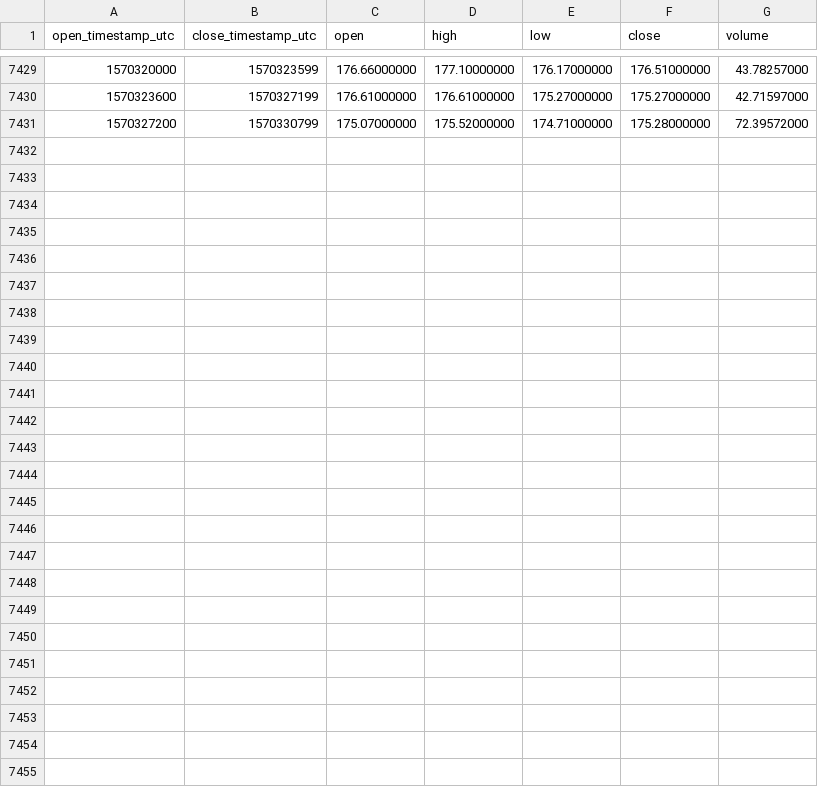
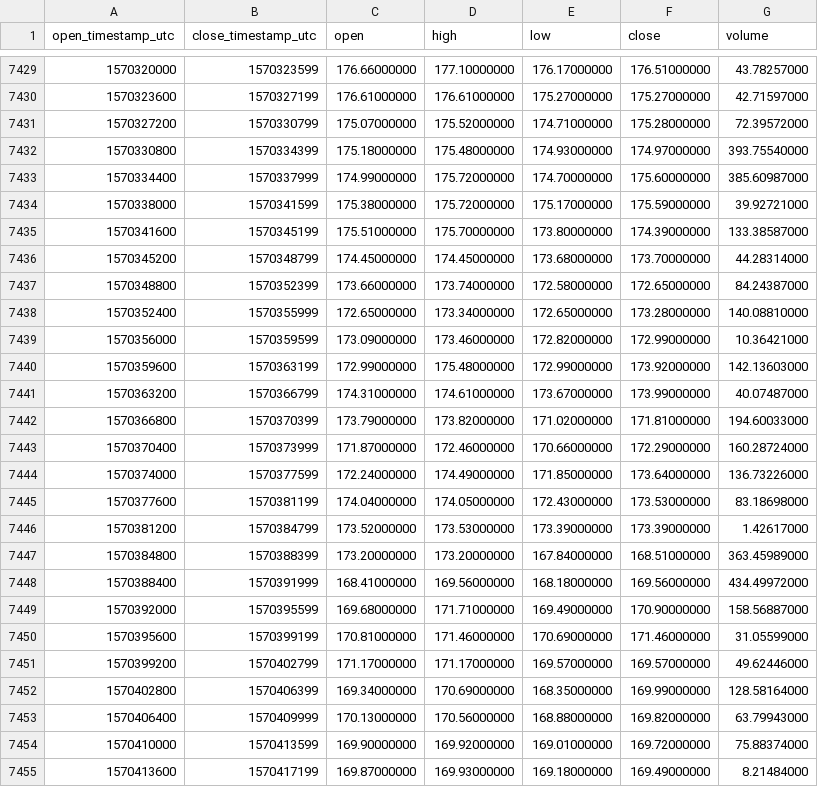
Before and after one commit to cryptobigbro/binance-ETHPAX, a CSV file: binance-ETHPAX-1h.csv, drawn as a sheet; only a part is shown, gaps mark what is left out.

Commit message:
Update OHLCV data.

```diff
--- a/binance-ETHPAX-1h.csv
+++ b/binance-ETHPAX-1h.csv
@@ -7431 +7431,25 @@ open_timestamp_utc,close_timestamp_utc,open,high,low,close,volume
 1570327200,1570330799,175.07000000,175.52000000,174.71000000,175.28000000,72.39572000
+1570330800,1570334399,175.18000000,175.48000000,174.93000000,174.97000000,393.75540000
+1570334400,1570337999,174.99000000,175.72000000,174.70000000,175.60000000,385.60987000
+1570338000,1570341599,175.38000000,175.72000000,175.17000000,175.59000000,39.92721000
+1570341600,1570345199,175.51000000,175.70000000,173.80000000,174.39000000,133.38587000
+1570345200,1570348799,174.45000000,174.45000000,173.68000000,173.70000000,44.28314000
+1570348800,1570352399,173.66000000,173.74000000,172.58000000,172.65000000,84.24387000
+1570352400,1570355999,172.65000000,173.34000000,172.65000000,173.28000000,140.08810000
+1570356000,1570359599,173.09000000,173.46000000,172.82000000,172.99000000,10.36421000
+1570359600,1570363199,172.99000000,175.48000000,172.99000000,173.92000000,142.13603000
+1570363200,1570366799,174.31000000,174.61000000,173.67000000,173.99000000,40.07487000
+1570366800,1570370399,173.79000000,173.82000000,171.02000000,171.81000000,194.60033000
+1570370400,1570373999,171.87000000,172.46000000,170.66000000,172.29000000,160.28724000
+1570374000,1570377599,172.24000000,174.49000000,171.85000000,173.64000000,136.73226000
+1570377600,1570381199,174.04000000,174.05000000,172.43000000,173.53000000,83.18698000
+1570381200,1570384799,173.52000000,173.53000000,173.39000000,173.39000000,1.42617000
+1570384800,1570388399,173.20000000,173.20000000,167.84000000,168.51000000,363.45989000
+1570388400,1570391999,168.41000000,169.56000000,168.18000000,169.56000000,434.49972000
+1570392000,1570395599,169.68000000,171.71000000,169.49000000,170.90000000,158.56887000
+1570395600,1570399199,170.81000000,171.46000000,170.69000000,171.46000000,31.05599000
+1570399200,1570402799,171.17000000,171.17000000,169.57000000,169.57000000,49.62446000
+1570402800,1570406399,169.34000000,170.69000000,168.35000000,169.99000000,128.58164000
+1570406400,1570409999,170.13000000,170.56000000,168.88000000,169.82000000,63.79943000
+1570410000,1570413599,169.90000000,169.92000000,169.01000000,169.72000000,75.88374000
+1570413600,1570417199,169.87000000,169.93000000,169.18000000,169.49000000,8.21484000
```
Also changed, not shown: binance-ETHPAX-1d.csv.
